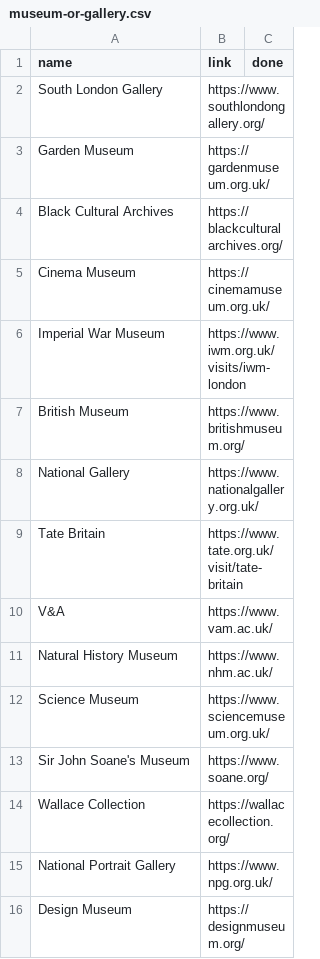
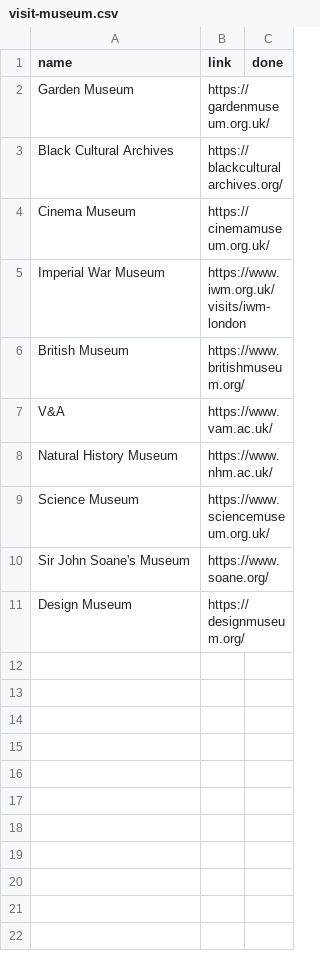
Before and after one commit to simokay/we-do-things, a CSV file: choices/visit-museum.csv (was choices/museum-or-gallery.csv), drawn as a sheet.

Commit message:
Split museum-or-gallery into separate visit-museum and visit-gallery
10 museums (British Museum, V&A, Science Museum, etc.) and 5
galleries (National Gallery, Tate Britain, South London Gallery,
etc.) now have their own activity and choices file instead of being
lumped together.

```diff
--- a/choices/museum-or-gallery.csv
+++ b/choices/visit-museum.csv
@@ -1,3 +1,2 @@
 name,link,done
-South London Gallery,https://www.southlondongallery.org/,
 Garden Museum,https://gardenmuseum.org.uk/,
@@ -7,4 +6,2 @@ Imperial War Museum,https://www.iwm.org.uk/visits/iwm-london,
 British Museum,https://www.britishmuseum.org/,
-National Gallery,https://www.nationalgallery.org.uk/,
-Tate Britain,https://www.tate.org.uk/visit/tate-britain,
 V&A,https://www.vam.ac.uk/,
@@ -13,4 +10,2 @@ Science Museum,https://www.sciencemuseum.org.uk/,
 Sir John Soane's Museum,https://www.soane.org/,
-Wallace Collection,https://wallacecollection.org/,
-National Portrait Gallery,https://www.npg.org.uk/,
 Design Museum,https://designmuseum.org/,
```
Also changed, not shown: activities.csv, 1 other file.
